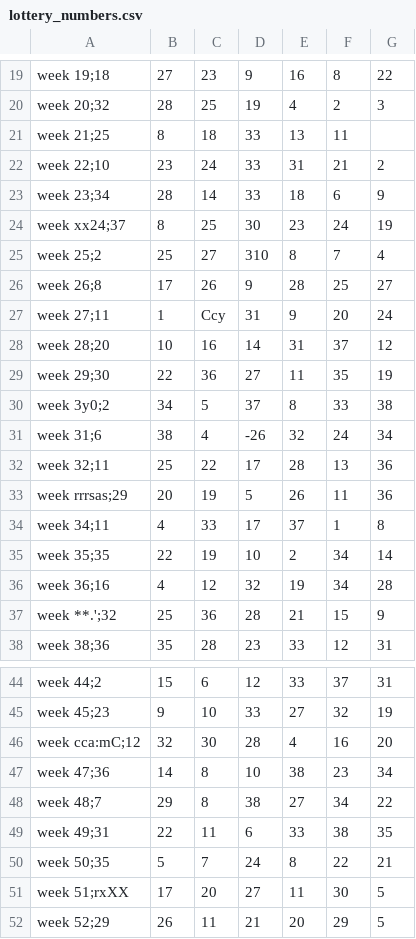
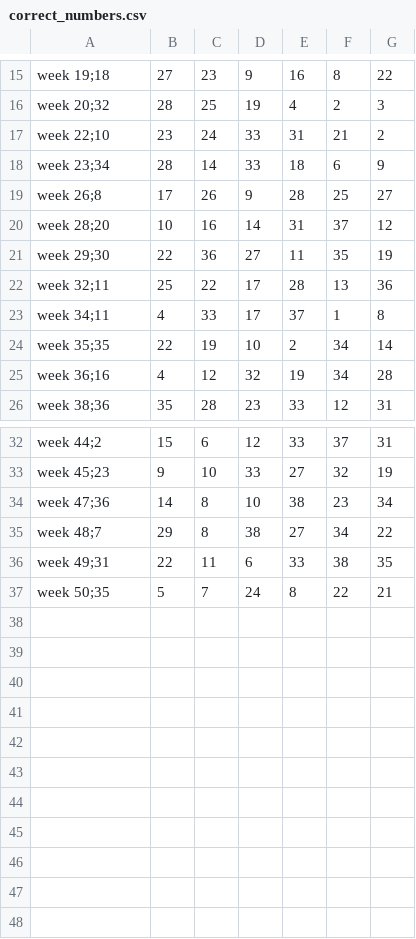
Before and after one commit to ni6hant/python, a CSV file: python-programming-mooc-2026/tmcdata/mooc-programming-26/part06-19_incorrect_lottery_numbers/correct_numbers.csv (was python-programming-mooc-2026/tmcdata/mooc-programming-26/part06-19_incorrect_lottery_numbers/lottery_numbers.csv), drawn as a sheet; only a part is shown, gaps mark what is left out; the diff covers the shown part only; the diff names each change by its address in the sheet, - before the commit and + after, or states it on an @@ line.

```diff
--- a/python-programming-mooc-2026/tmcdata/mooc-programming-26/part06-19_incorrect_lottery_numbers/lottery_numbers.csv
+++ b/python-programming-mooc-2026/tmcdata/mooc-programming-26/part06-19_incorrect_lottery_numbers/correct_numbers.csv
-row 21: week 21;25 | 8 | 18 | 33 | 13 | 11
-row 24: week xx24;37 | 8 | 25 | 30 | 23 | 24 | 19
-row 25: week 25;2 | 25 | 27 | 310 | 8 | 7 | 4
-row 27: week 27;11 | 1 | Ccy | 31 | 9 | 20 | 24
-row 30: week 3y0;2 | 34 | 5 | 37 | 8 | 33 | 38
-row 31: week 31;6 | 38 | 4 | -26 | 32 | 24 | 34
-row 33: week rrrsas;29 | 20 | 19 | 5 | 26 | 11 | 36
-row 37: week **.';32 | 25 | 36 | 28 | 21 | 15 | 9
-row 46: week cca:mC;12 | 32 | 30 | 28 | 4 | 16 | 20
-row 51: week 51;rxXX | 17 | 20 | 27 | 11 | 30 | 5
-row 52: week 52;29 | 26 | 11 | 21 | 20 | 29 | 5
```
Also changed, not shown: 4 removed rows elsewhere in this file, python-programming-mooc-2026/tmcdata/mooc-programming-26/part06-19_incorrect_lottery_numbers/src/lottery_numbers.csv, 13 other files.
